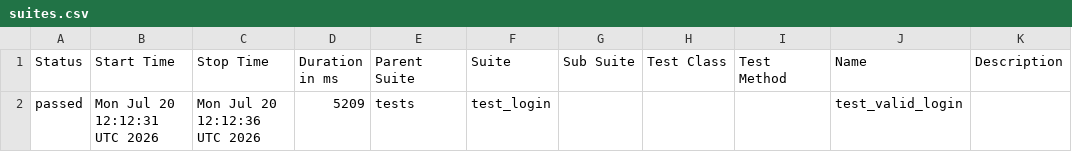
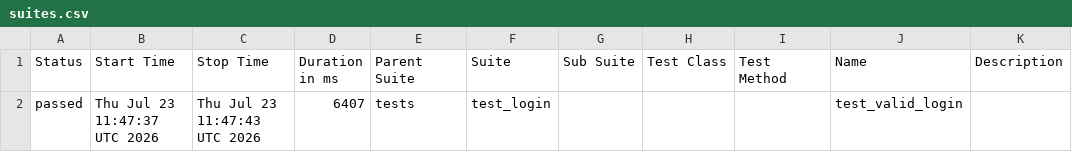
Before and after one commit to abhikatta449-prog/poconplaywrightpython, a CSV file: data/suites.csv, drawn as a sheet.

```diff
--- a/data/suites.csv
+++ b/data/suites.csv
@@ -1,2 +1,2 @@
 "Status","Start Time","Stop Time","Duration in ms","Parent Suite","Suite","Sub Suite","Test Class","Test Method","Name","Description"
-"passed","Mon Jul 20 12:12:31 UTC 2026","Mon Jul 20 12:12:36 UTC 2026","5209","tests","test_login","","","","test_valid_login",""
+"passed","Thu Jul 23 11:47:37 UTC 2026","Thu Jul 23 11:47:43 UTC 2026","6407","tests","test_login","","","","test_valid_login",""
```
Also changed, not shown: 16 other files.
